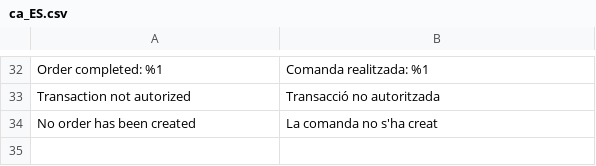
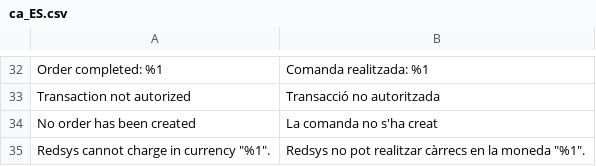
Before and after one commit to oriolauge/magento2-redsys, a CSV file: i18n/ca_ES.csv, drawn as a sheet; only a part is shown, gaps mark what is left out.

Commit message:
chore: Add new string translation

```diff
--- a/i18n/ca_ES.csv
+++ b/i18n/ca_ES.csv
@@ -34 +34,2 @@
 "No order has been created","La comanda no s'ha creat"
+"Redsys cannot charge in currency ""%1"".","Redsys no pot realitzar càrrecs en la moneda ""%1""."
```
Also changed, not shown: i18n/en_US.csv, i18n/es_ES.csv.
